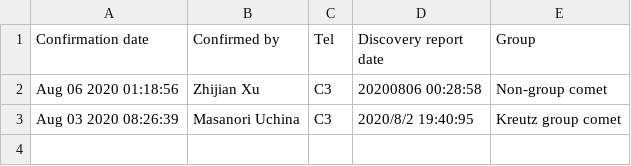
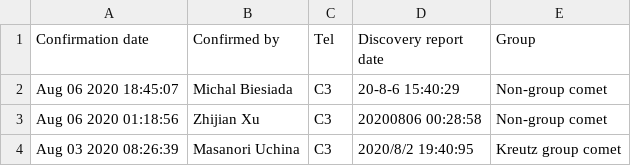
Before and after one commit to mbiesiad/nasa-comets, a CSV file: since-2016/2020/drafts/initial-confirmations/2020-8.csv, drawn as a sheet; the diff names each change by its address in the sheet, - before the commit and + after, or states it on an @@ line.

Commit message:
Update 2020-8.csv
Updated 20-8-6

```diff
--- a/since-2016/2020/drafts/initial-confirmations/2020-8.csv
+++ b/since-2016/2020/drafts/initial-confirmations/2020-8.csv
+row 2: Aug 06 2020 18:45:07 | Michal Biesiada | C3 | 20-8-6 15:40:29 | Non-group comet
```
